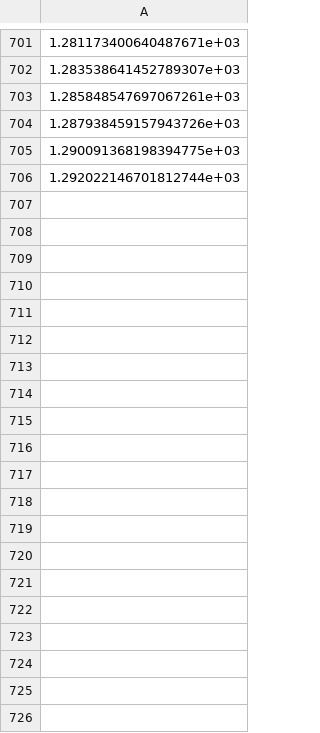
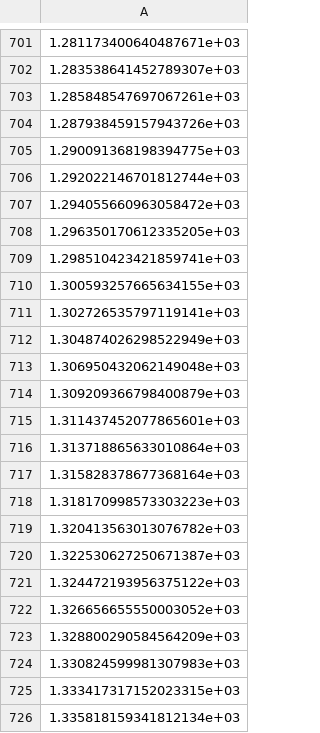
Before and after one commit to AJO-Python/binary-star-evo, a CSV file: results/run3/run_time.csv, drawn as a sheet; only a part is shown, gaps mark what is left out; the diff covers the shown part only.

```diff
--- a/results/run3/run_time.csv
+++ b/results/run3/run_time.csv
@@ -706 +706,21 @@
 1.292022146701812744e+03
+1.294055660963058472e+03
+1.296350170612335205e+03
+1.298510423421859741e+03
+1.300593257665634155e+03
+1.302726535797119141e+03
+1.304874026298522949e+03
+1.306950432062149048e+03
+1.309209366798400879e+03
+1.311437452077865601e+03
+1.313718865633010864e+03
+1.315828378677368164e+03
+1.318170998573303223e+03
+1.320413563013076782e+03
+1.322530627250671387e+03
+1.324472193956375122e+03
+1.326656655550003052e+03
+1.328800290584564209e+03
+1.330824599981307983e+03
+1.333417317152023315e+03
+1.335818159341812134e+03
```
Also changed, not shown: 123 added rows elsewhere in this file, results/run2/run_time.csv, results/run2/sim_time.csv, 43 other files.
